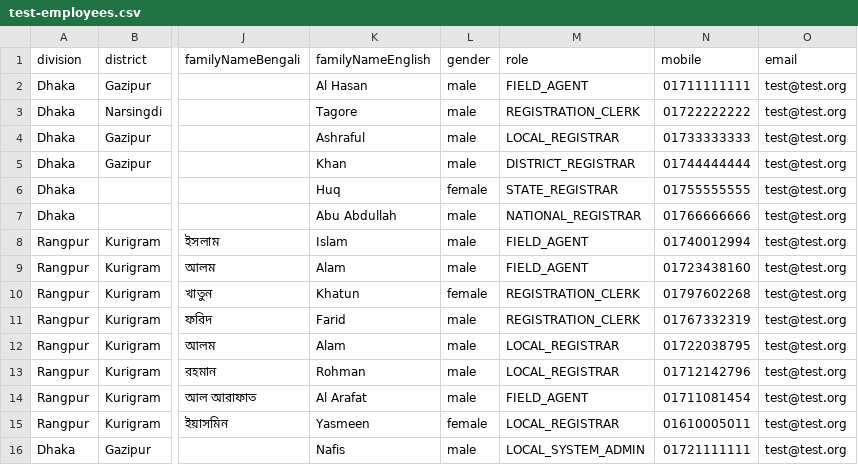
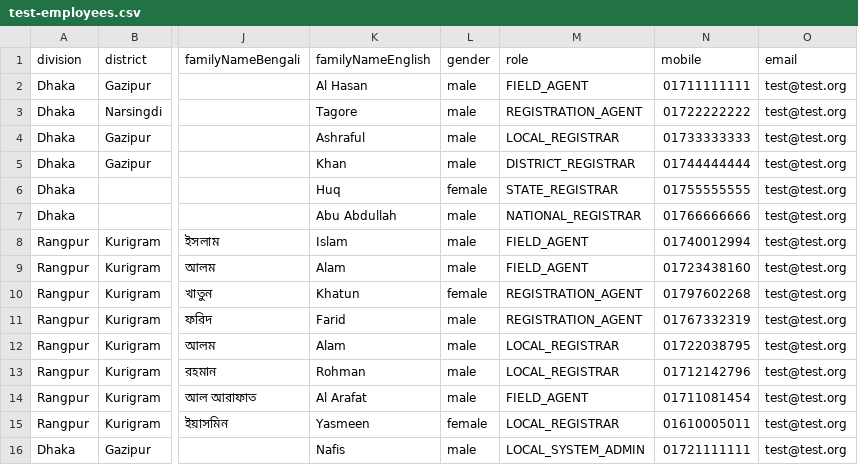
Before and after one commit to opencrvs/opencrvs-core, a CSV file: packages/resources/src/features/employees/generated/bn/test-employees.csv, drawn as a sheet; only a part is shown, gaps mark what is left out; the diff names each change by its address in the sheet, - before the commit and + after, or states it on an @@ line.

Commit message:
Refactor RegistrationClerk to RegistrationAgent

```diff
--- a/packages/resources/src/features/employees/generated/bn/test-employees.csv
+++ b/packages/resources/src/features/employees/generated/bn/test-employees.csv
-M3 (role): REGISTRATION_CLERK
+M3 (role): REGISTRATION_AGENT
-M10:M11 (role): REGISTRATION_CLERK
+M10:M11 (role): REGISTRATION_AGENT
```
Also changed, not shown: 17 other files.
